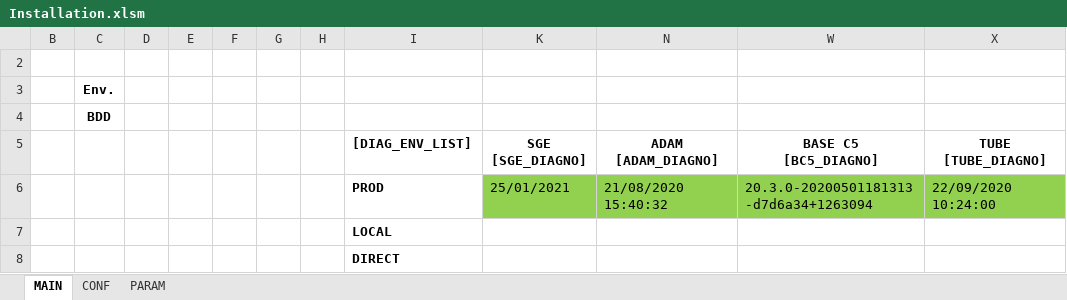
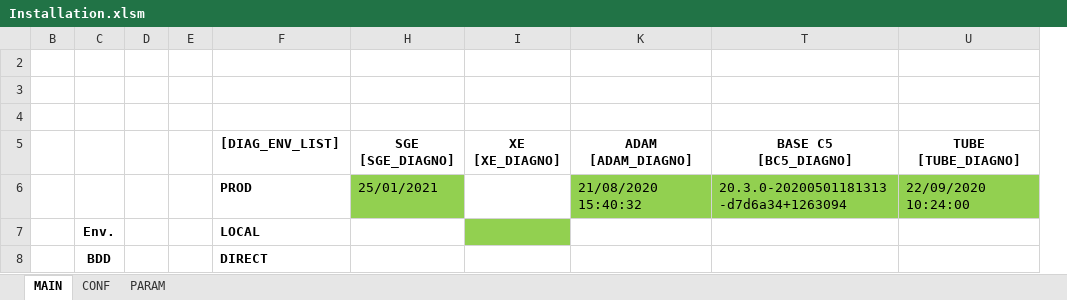
Before and after one commit to paularnaud2/CAPC5, an Excel workbook: Excel/Installation/Installation.xlsm, sheet MAIN, drawn as a sheet; values as stored, in another font and other column widths than the file's, no borders; charts and pictures not drawn; removed rows and columns are numbered as before the commit, all else as after; the diff names each change by its address in the sheet, - before the commit and + after, or states it on an @@ line.

```diff
--- a/Excel/Installation/Installation.xlsm (sheet MAIN)
+++ b/Excel/Installation/Installation.xlsm (sheet MAIN)
-column F, empty
@@ column G hidden, empty @@
-column H, empty
+column I (XE [XE_DIAGNO]), empty
-C3: Env.
+C3: (empty)
-C4: BDD
+C4: (empty)
-C7: (empty)
+C7: Env.
-C8: (empty)
+C8: BDD
```
Also changed, not shown: sheet PARAM, sheet CONF, hidden cells, charts or pictures, 15 other files.
